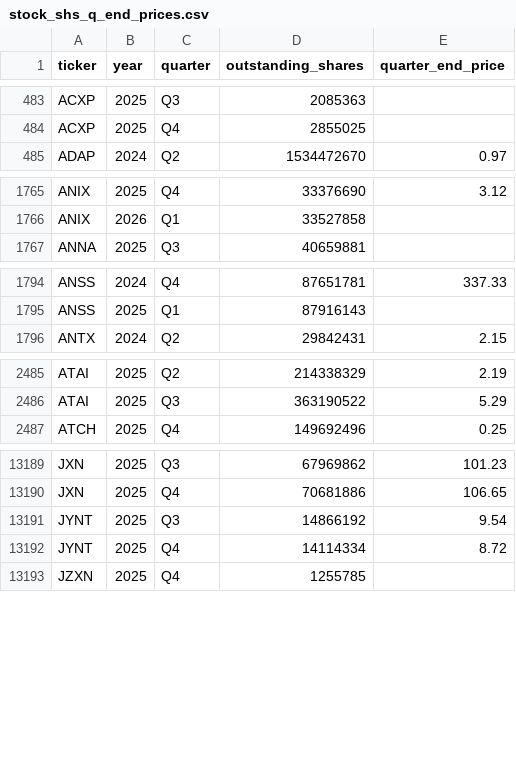
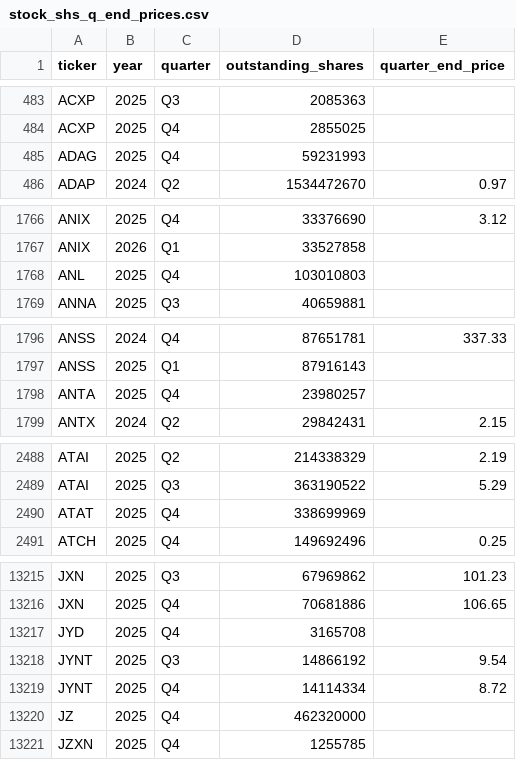
Before and after one commit to andreiCiocirlan/quarterly_holdings, a CSV file: data/sources/stock_shs_q_end_prices.csv, drawn as a sheet; only a part is shown, gaps mark what is left out; the diff covers the shown part only.

Commit message:
Q1 updates

```diff
--- a/data/sources/stock_shs_q_end_prices.csv
+++ b/data/sources/stock_shs_q_end_prices.csv
@@ -484,2 +484,3 @@ ACXP,2025,Q3,2085363,
 ACXP,2025,Q4,2855025,
+ADAG,2025,Q4,59231993,
 ADAP,2024,Q2,1534472670,0.97
@@ -1766,2 +1767,3 @@ ANIX,2025,Q4,33376690,3.12
 ANIX,2026,Q1,33527858,
+ANL,2025,Q4,103010803,
 ANNA,2025,Q3,40659881,
@@ -1795,2 +1797,3 @@ ANSS,2024,Q4,87651781,337.33
 ANSS,2025,Q1,87916143,
+ANTA,2025,Q4,23980257,
 ANTX,2024,Q2,29842431,2.15
@@ -2486,2 +2489,3 @@ ATAI,2025,Q2,214338329,2.19
 ATAI,2025,Q3,363190522,5.29
+ATAT,2025,Q4,338699969,
 ATCH,2025,Q4,149692496,0.25
@@ -13190,4 +13216,6 @@ JXN,2025,Q3,67969862,101.23
 JXN,2025,Q4,70681886,106.65
+JYD,2025,Q4,3165708,
 JYNT,2025,Q3,14866192,9.54
 JYNT,2025,Q4,14114334,8.72
+JZ,2025,Q4,462320000,
 JZXN,2025,Q4,1255785,
```
Also changed, not shown: 30 added rows elsewhere in this file.
